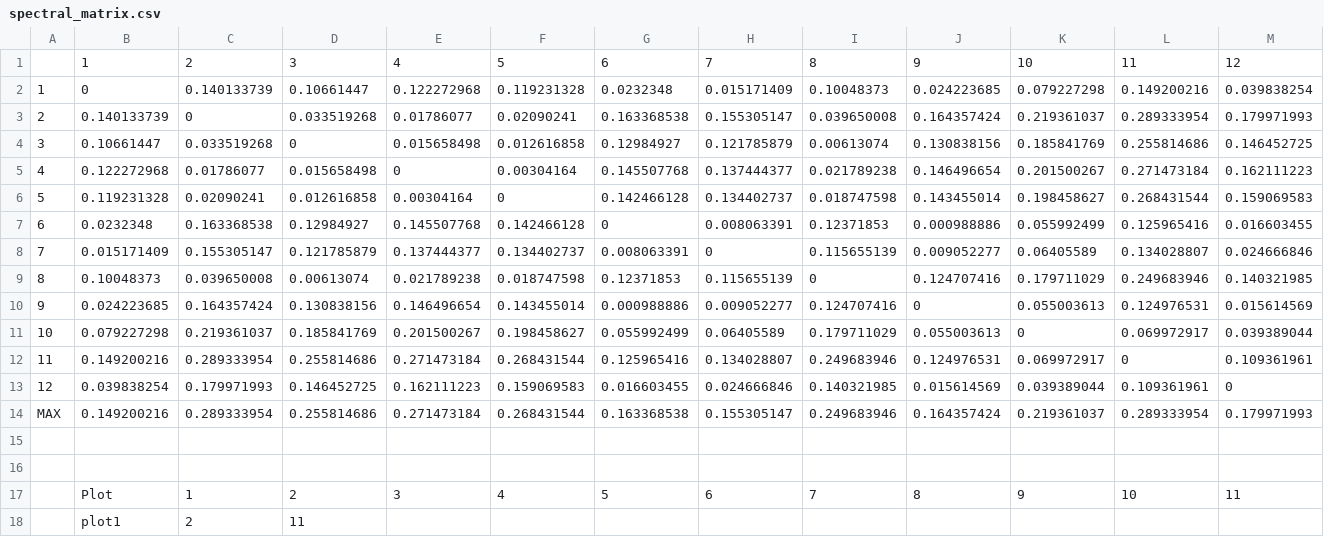
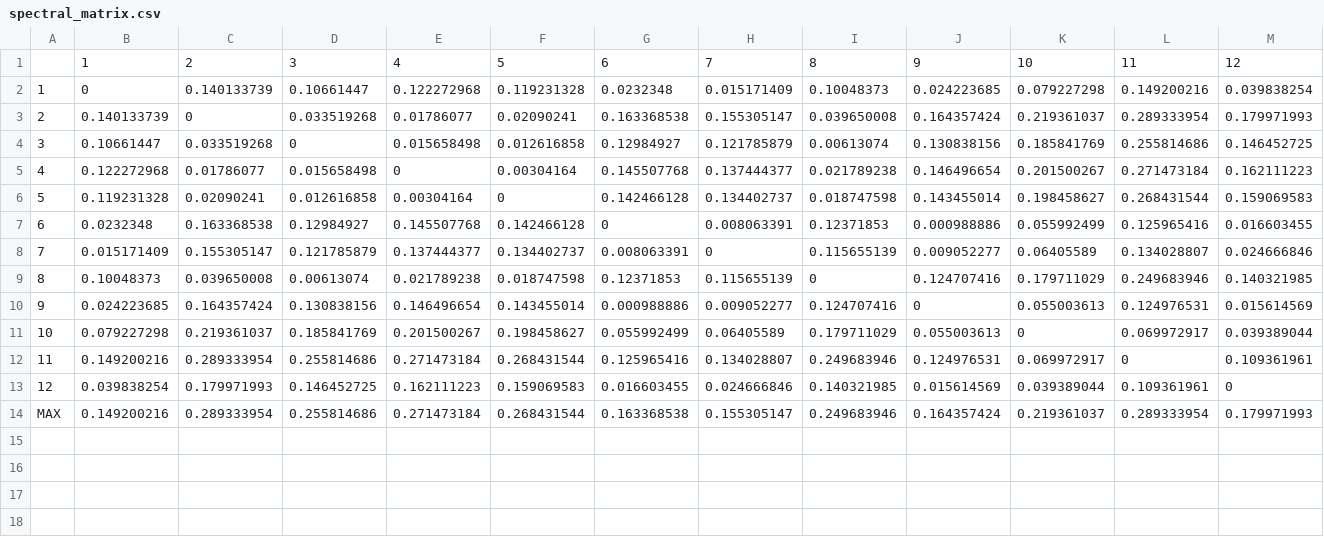
Before and after one commit to interacquas/Optmised-sampling, a CSV file: spectral_matrix.csv, drawn as a sheet.

```diff
--- a/spectral_matrix.csv
+++ b/spectral_matrix.csv
@@ -14,5 +14 @@
 MAX;0.149200216;0.289333954;0.255814686;0.271473184;0.268431544;0.163368538;0.155305147;0.249683946;0.164357424;0.219361037;0.289333954;0.179971993
-;;;;;;;;;;;;
-;;;;;;;;;;;;
-;Plot;1;2;3;4;5;6;7;8;9;10;11
-;plot1;2;11;;;;;;;;;
```
Also changed, not shown: 4 other files.
